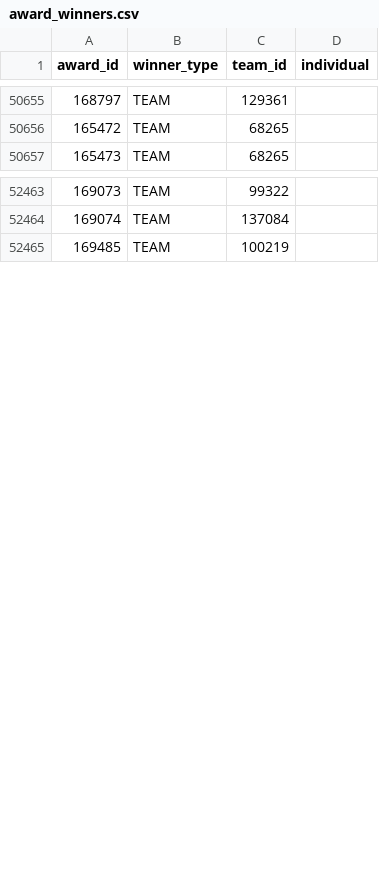
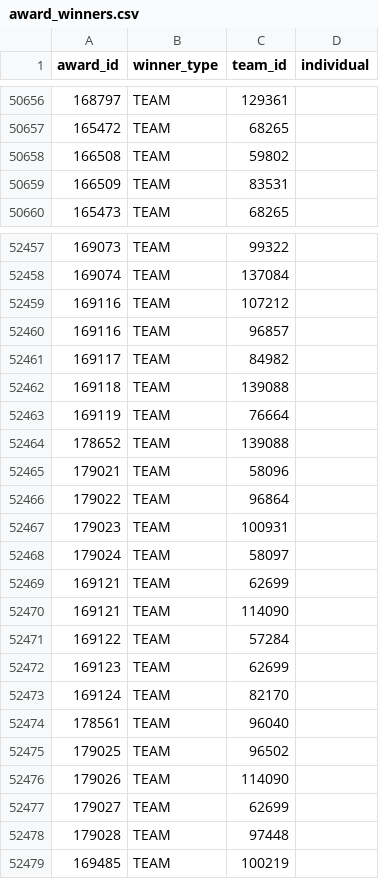
Before and after one commit to TRA-Vex/data, a CSV file: award_winners.csv, drawn as a sheet; only a part is shown, gaps mark what is left out; the diff covers the shown part only.

Commit message:
data sync 2022/11/23 00:00 UTC

```diff
--- a/award_winners.csv
+++ b/award_winners.csv
@@ -50656,2 +50657,4 @@ award_id,winner_type,team_id,individual
 165472,TEAM,68265,
+166508,TEAM,59802,
+166509,TEAM,83531,
 165473,TEAM,68265,
@@ -52464,2 +52458,22 @@ award_id,winner_type,team_id,individual
 169074,TEAM,137084,
+169116,TEAM,107212,
+169116,TEAM,96857,
+169117,TEAM,84982,
+169118,TEAM,139088,
+169119,TEAM,76664,
+178652,TEAM,139088,
+179021,TEAM,58096,
+179022,TEAM,96864,
+179023,TEAM,100931,
+179024,TEAM,58097,
+169121,TEAM,62699,
+169121,TEAM,114090,
+169122,TEAM,57284,
+169123,TEAM,62699,
+169124,TEAM,82170,
+178561,TEAM,96040,
+179025,TEAM,96502,
+179026,TEAM,114090,
+179027,TEAM,62699,
+179028,TEAM,97448,
 169485,TEAM,100219,
```
Also changed, not shown: 17 added rows, 6 removed rows and 3 moved rows elsewhere in this file, 3 other files.
